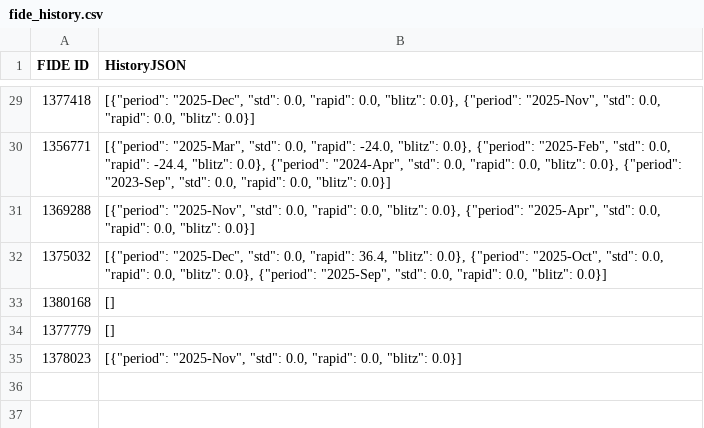
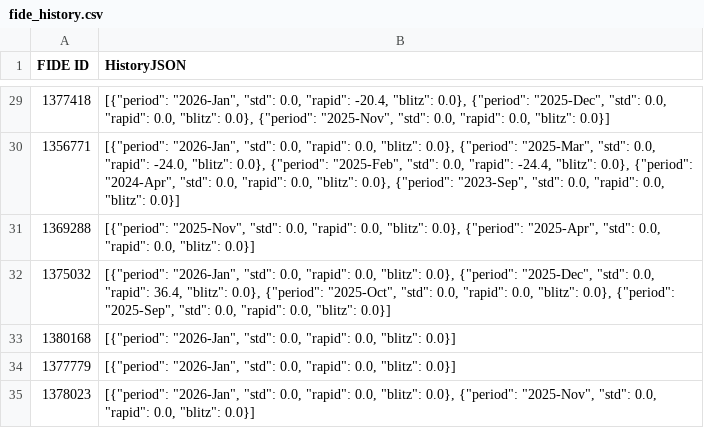
Before and after one commit to jijiduc/chess-club-sion, a CSV file: web-scrapper-fide/fide_history.csv, drawn as a sheet; only a part is shown, gaps mark what is left out; the diff covers the shown part only.

```diff
--- a/web-scrapper-fide/fide_history.csv
+++ b/web-scrapper-fide/fide_history.csv
@@ -29,7 +29,7 @@ FIDE ID,HistoryJSON
-1377418,"[{""period"": ""2025-Dec"", ""std"": 0.0, ""rapid"": 0.0, ""blitz"": 0.0}, {""period"": ""2025-Nov"", ""std"": 0.0, ""rapid"": 0.0, ""blitz"": 0.0}]"
-1356771,"[{""period"": ""2025-Mar"", ""std"": 0.0, ""rapid"": -24.0, ""blitz"": 0.0}, {""period"": ""2025-Feb"", ""std"": 0.0, ""rapid"": -24.4, ""blitz"": 0.0}, {""period"": ""2024-Apr"", ""std"": 0.0, ""rapid"": 0.0, ""blitz"": 0.0}, {""period"": ""2023-Sep"", ""std"": 0.0, ""rapid"": 0.0, ""blitz"": 0.0}]"
+1377418,"[{""period"": ""2026-Jan"", ""std"": 0.0, ""rapid"": -20.4, ""blitz"": 0.0}, {""period"": ""2025-Dec"", ""std"": 0.0, ""rapid"": 0.0, ""blitz"": 0.0}, {""period"": ""2025-Nov"", ""std"": 0.0, ""rapid"": 0.0, ""blitz"": 0.0}]"
+1356771,"[{""period"": ""2026-Jan"", ""std"": 0.0, ""rapid"": 0.0, ""blitz"": 0.0}, {""period"": ""2025-Mar"", ""std"": 0.0, ""rapid"": -24.0, ""blitz"": 0.0}, {""period"": ""2025-Feb"", ""std"": 0.0, ""rapid"": -24.4, ""blitz"": 0.0}, {""period"": ""2024-Apr"", ""std"": 0.0, ""rapid"": 0.0, ""blitz"": 0.0}, {""period"": ""2023-Sep"", ""std"": 0.0, ""rapid"": 0.0, ""blitz"": 0.0}]"
 1369288,"[{""period"": ""2025-Nov"", ""std"": 0.0, ""rapid"": 0.0, ""blitz"": 0.0}, {""period"": ""2025-Apr"", ""std"": 0.0, ""rapid"": 0.0, ""blitz"": 0.0}]"
-1375032,"[{""period"": ""2025-Dec"", ""std"": 0.0, ""rapid"": 36.4, ""blitz"": 0.0}, {""period"": ""2025-Oct"", ""std"": 0.0, ""rapid"": 0.0, ""blitz"": 0.0}, {""period"": ""2025-Sep"", ""std"": 0.0, ""rapid"": 0.0, ""blitz"": 0.0}]"
-1380168,[]
-1377779,[]
-1378023,"[{""period"": ""2025-Nov"", ""std"": 0.0, ""rapid"": 0.0, ""blitz"": 0.0}]"
+1375032,"[{""period"": ""2026-Jan"", ""std"": 0.0, ""rapid"": 0.0, ""blitz"": 0.0}, {""period"": ""2025-Dec"", ""std"": 0.0, ""rapid"": 36.4, ""blitz"": 0.0}, {""period"": ""2025-Oct"", ""std"": 0.0, ""rapid"": 0.0, ""blitz"": 0.0}, {""period"": ""2025-Sep"", ""std"": 0.0, ""rapid"": 0.0, ""blitz"": 0.0}]"
+1380168,"[{""period"": ""2026-Jan"", ""std"": 0.0, ""rapid"": 0.0, ""blitz"": 0.0}]"
+1377779,"[{""period"": ""2026-Jan"", ""std"": 0.0, ""rapid"": 0.0, ""blitz"": 0.0}]"
+1378023,"[{""period"": ""2026-Jan"", ""std"": 0.0, ""rapid"": 0.0, ""blitz"": 0.0}, {""period"": ""2025-Nov"", ""std"": 0.0, ""rapid"": 0.0, ""blitz"": 0.0}]"
```
Also changed, not shown: 1 added row, 1 removed row and 17 edited cells elsewhere in this file, web-scrapper-fide/fide_elo.csv, web-scrapper-fide/fide_ids.csv, 15 other files.
